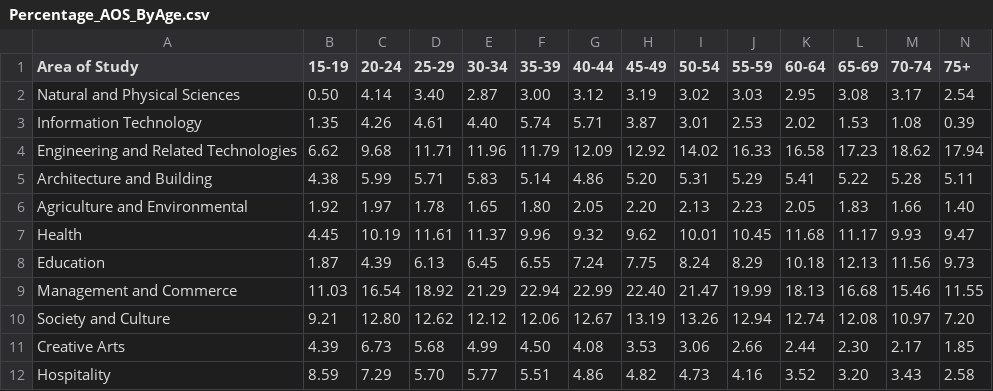
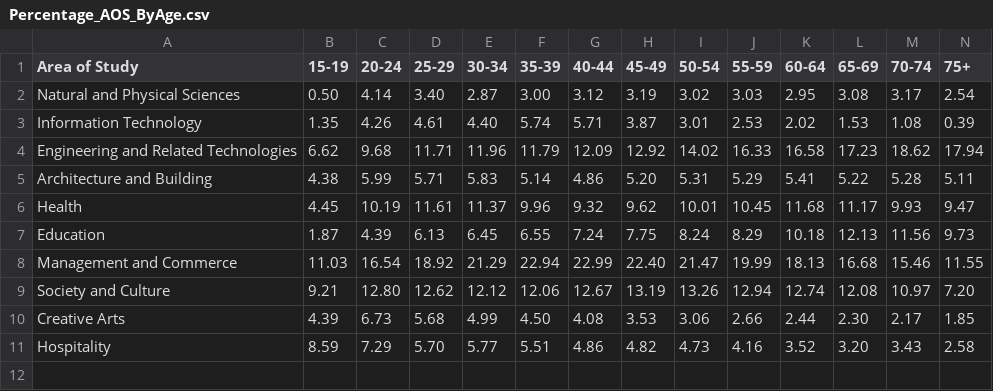
Before and after one commit to tvog0001/3179_Vis2, a CSV file: cleaned_data/Percentage_AOS_ByAge.csv, drawn as a sheet.

Commit message:
Update Percentage_AOS_ByAge.csv

```diff
--- a/cleaned_data/Percentage_AOS_ByAge.csv
+++ b/cleaned_data/Percentage_AOS_ByAge.csv
@@ -5,3 +5,2 @@ Engineering and Related Technologies,6.62,9.68,11.71,11.96,11.79,12.09,12.92,14.
 Architecture and Building,4.38,5.99,5.71,5.83,5.14,4.86,5.20,5.31,5.29,5.41,5.22,5.28,5.11
-Agriculture and Environmental,1.92,1.97,1.78,1.65,1.80,2.05,2.20,2.13,2.23,2.05,1.83,1.66,1.40
 Health,4.45,10.19,11.61,11.37,9.96,9.32,9.62,10.01,10.45,11.68,11.17,9.93,9.47
```
